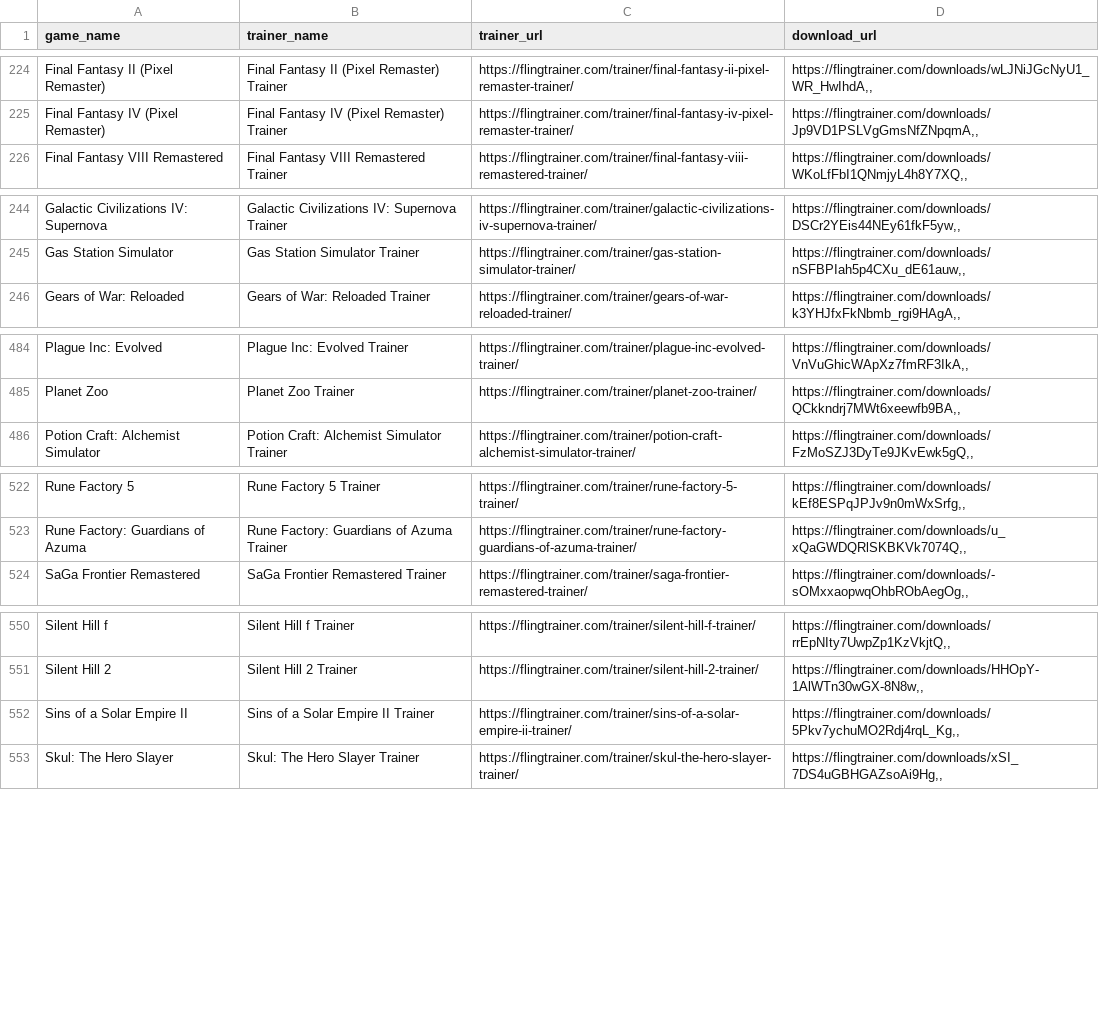
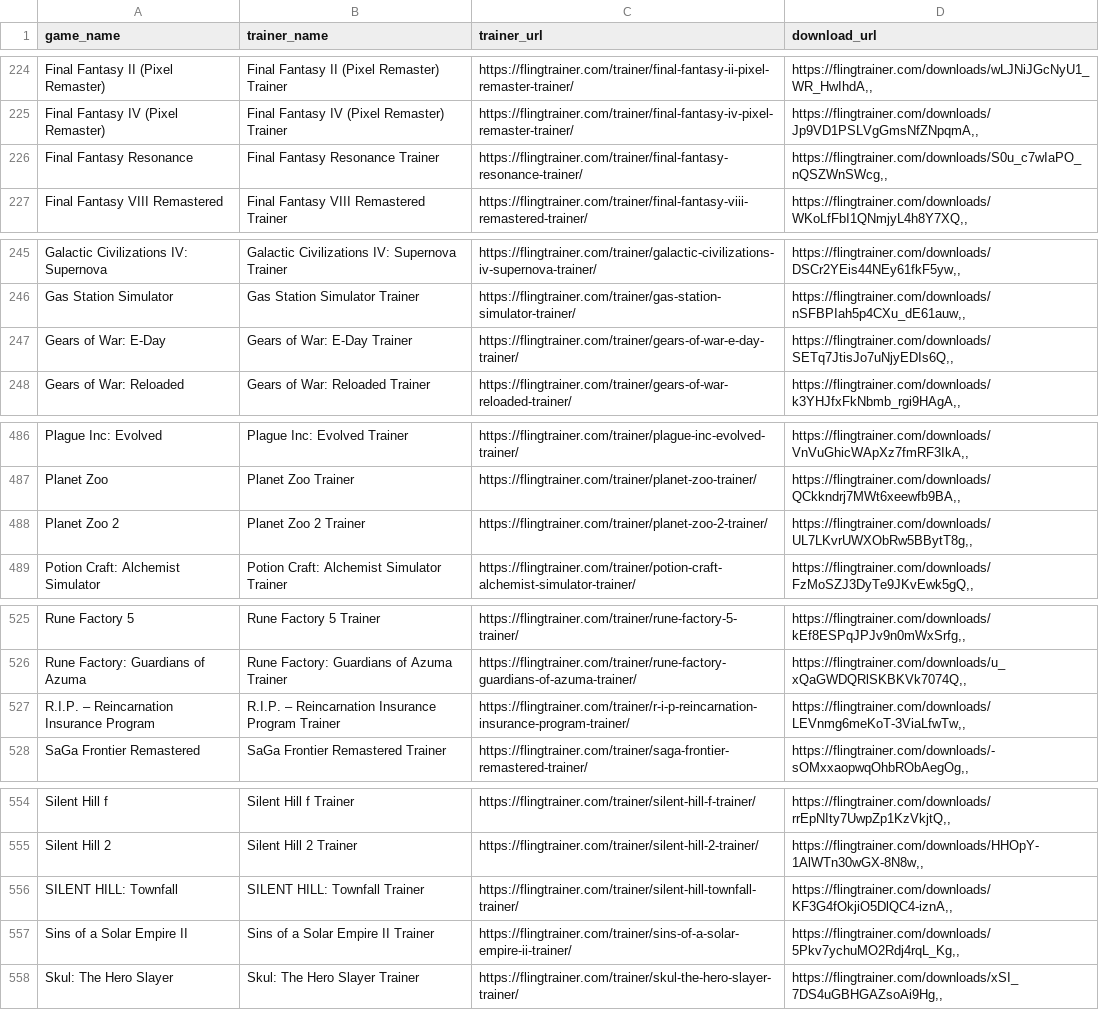
Before and after one commit to Karasukaigan/game-trainer-manager, a CSV file: app/resources/trainers_list.csv, drawn as a sheet; only a part is shown, gaps mark what is left out; the diff covers the shown part only; the diff names each change by its address in the sheet, - before the commit and + after, or states it on an @@ line.

Commit message:
Update trainers_list.csv

```diff
--- a/app/resources/trainers_list.csv
+++ b/app/resources/trainers_list.csv
+row 226: Final Fantasy Resonance | Final Fantasy Resonance Trainer | https://flingtrainer.com/trainer/final-fantasy-resonance-trainer/ | https://flingtrainer.com/downloads/S0u_c7wIaPO_nQSZWnSWcg,,
+row 247: Gears of War: E-Day | Gears of War: E-Day Trainer | https://flingtrainer.com/trainer/gears-of-war-e-day-trainer/ | https://flingtrainer.com/downloads/SETq7JtisJo7uNjyEDIs6Q,,
+row 488: Planet Zoo 2 | Planet Zoo 2 Trainer | https://flingtrainer.com/trainer/planet-zoo-2-trainer/ | https://flingtrainer.com/downloads/UL7LKvrUWXObRw5BBytT8g,,
+row 527: R.I.P. – Reincarnation Insurance Program | R.I.P. – Reincarnation Insurance Program Trainer | https://flingtrainer.com/trainer/r-i-p-reincarnation-insurance-program-trainer/ | https://flingtrainer.com/downloads/LEVnmg6meKoT-3ViaLfwTw,,
+row 556: SILENT HILL: Townfall | SILENT HILL: Townfall Trainer | https://flingtrainer.com/trainer/silent-hill-townfall-trainer/ | https://flingtrainer.com/downloads/KF3G4fOkjiO5DlQC4-iznA,,
```
Also changed, not shown: 1 added row and 12 edited cells elsewhere in this file.
